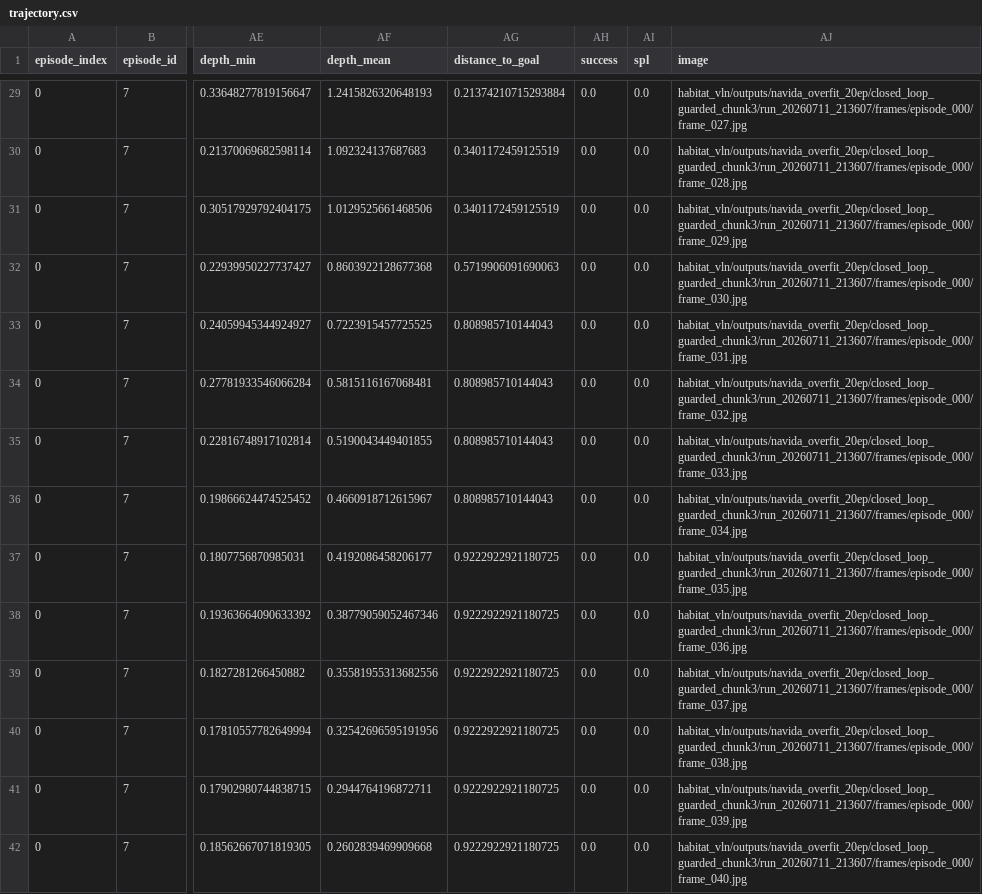
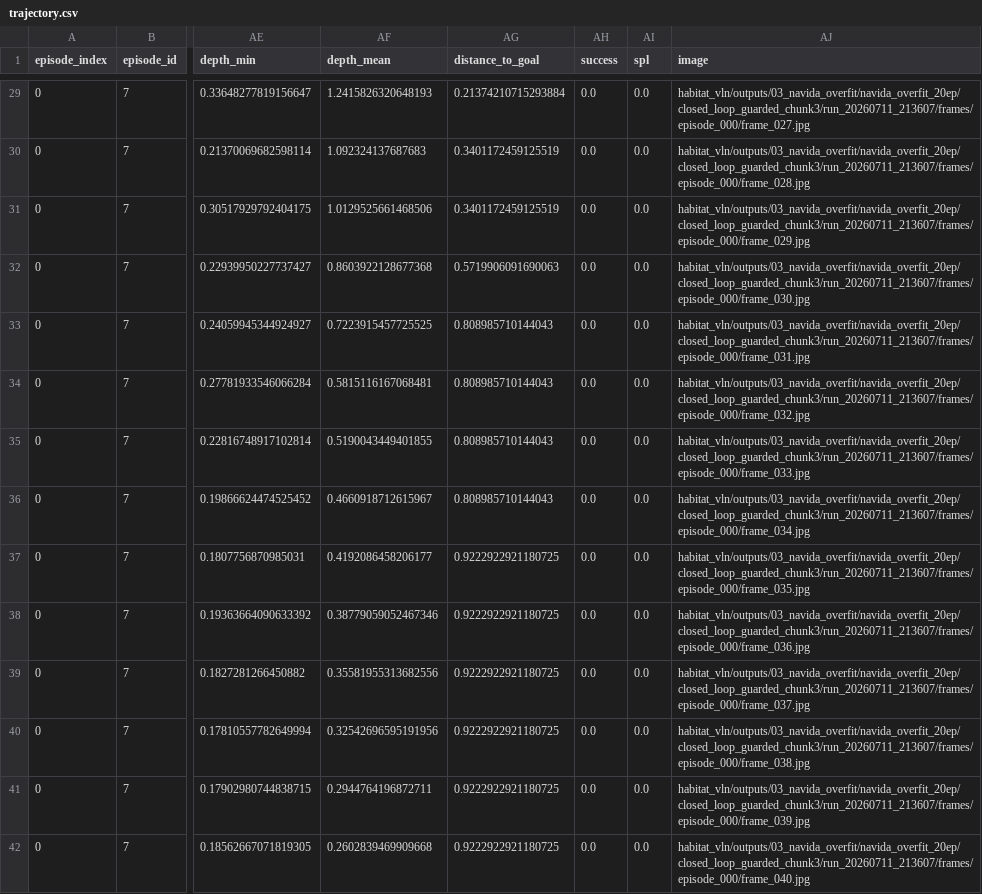
Before and after one commit to RtimesC/habitat-lab, a CSV file: presentation_assets/navida_report_20260713/02_episode_outputs/navida_guard_success/trajectory.csv, drawn as a sheet; only a part is shown, gaps mark what is left out; the diff covers the shown part only; the diff names each change by its address in the sheet, - before the commit and + after, or states it on an @@ line.

Commit message:
feat: add six-wheel closed-loop evaluation tooling
Add a render-only six-wheel chassis with configurable camera height and third-person debug video so closed-loop navigation can be visually reviewed against the planned XJTLU vehicle form factor.

Add grouped runtime output directories and migrate presets, pipelines, training defaults, documentation, and retained report assets to the numbered experiment timeline.

Add an offline closed-loop failure-report command that separates model, controller, and executed actions and summarizes collisions, overrides, invalid actions, premature stops, policy errors, progress, and episode-level failure signals.

Add an opt-in forward-depth safety guard for controller runs; record guard thresholds, depth readings, and action replacements in trajectory metadata while keeping paper_pure NaVIDA runs unmodified.

Cover the new chassis, output grouping, safety guard, trajectory metadata, and failure analysis with focused tests.

```diff
--- a/presentation_assets/navida_report_20260713/02_episode_outputs/navida_guard_success/trajectory.csv
+++ b/presentation_assets/navida_report_20260713/02_episode_outputs/navida_guard_success/trajectory.csv
-AJ29 (image): habitat_vln/outputs/navida_overfit_20ep/closed_loop_guarded_chunk3/run_20260711_213607/frames/episode_000/frame_027.jpg
+AJ29 (image): habitat_vln/outputs/03_navida_overfit/navida_overfit_20ep/closed_loop_guarded_chunk3/run_20260711_213607/frames/episode_000/frame_027.jpg
-AJ30 (image): habitat_vln/outputs/navida_overfit_20ep/closed_loop_guarded_chunk3/run_20260711_213607/frames/episode_000/frame_028.jpg
+AJ30 (image): habitat_vln/outputs/03_navida_overfit/navida_overfit_20ep/closed_loop_guarded_chunk3/run_20260711_213607/frames/episode_000/frame_028.jpg
-AJ31 (image): habitat_vln/outputs/navida_overfit_20ep/closed_loop_guarded_chunk3/run_20260711_213607/frames/episode_000/frame_029.jpg
+AJ31 (image): habitat_vln/outputs/03_navida_overfit/navida_overfit_20ep/closed_loop_guarded_chunk3/run_20260711_213607/frames/episode_000/frame_029.jpg
-AJ32 (image): habitat_vln/outputs/navida_overfit_20ep/closed_loop_guarded_chunk3/run_20260711_213607/frames/episode_000/frame_030.jpg
+AJ32 (image): habitat_vln/outputs/03_navida_overfit/navida_overfit_20ep/closed_loop_guarded_chunk3/run_20260711_213607/frames/episode_000/frame_030.jpg
-AJ33 (image): habitat_vln/outputs/navida_overfit_20ep/closed_loop_guarded_chunk3/run_20260711_213607/frames/episode_000/frame_031.jpg
+AJ33 (image): habitat_vln/outputs/03_navida_overfit/navida_overfit_20ep/closed_loop_guarded_chunk3/run_20260711_213607/frames/episode_000/frame_031.jpg
-AJ34 (image): habitat_vln/outputs/navida_overfit_20ep/closed_loop_guarded_chunk3/run_20260711_213607/frames/episode_000/frame_032.jpg
+AJ34 (image): habitat_vln/outputs/03_navida_overfit/navida_overfit_20ep/closed_loop_guarded_chunk3/run_20260711_213607/frames/episode_000/frame_032.jpg
-AJ35 (image): habitat_vln/outputs/navida_overfit_20ep/closed_loop_guarded_chunk3/run_20260711_213607/frames/episode_000/frame_033.jpg
+AJ35 (image): habitat_vln/outputs/03_navida_overfit/navida_overfit_20ep/closed_loop_guarded_chunk3/run_20260711_213607/frames/episode_000/frame_033.jpg
-AJ36 (image): habitat_vln/outputs/navida_overfit_20ep/closed_loop_guarded_chunk3/run_20260711_213607/frames/episode_000/frame_034.jpg
+AJ36 (image): habitat_vln/outputs/03_navida_overfit/navida_overfit_20ep/closed_loop_guarded_chunk3/run_20260711_213607/frames/episode_000/frame_034.jpg
-AJ37 (image): habitat_vln/outputs/navida_overfit_20ep/closed_loop_guarded_chunk3/run_20260711_213607/frames/episode_000/frame_035.jpg
+AJ37 (image): habitat_vln/outputs/03_navida_overfit/navida_overfit_20ep/closed_loop_guarded_chunk3/run_20260711_213607/frames/episode_000/frame_035.jpg
-AJ38 (image): habitat_vln/outputs/navida_overfit_20ep/closed_loop_guarded_chunk3/run_20260711_213607/frames/episode_000/frame_036.jpg
+AJ38 (image): habitat_vln/outputs/03_navida_overfit/navida_overfit_20ep/closed_loop_guarded_chunk3/run_20260711_213607/frames/episode_000/frame_036.jpg
-AJ39 (image): habitat_vln/outputs/navida_overfit_20ep/closed_loop_guarded_chunk3/run_20260711_213607/frames/episode_000/frame_037.jpg
+AJ39 (image): habitat_vln/outputs/03_navida_overfit/navida_overfit_20ep/closed_loop_guarded_chunk3/run_20260711_213607/frames/episode_000/frame_037.jpg
-AJ40 (image): habitat_vln/outputs/navida_overfit_20ep/closed_loop_guarded_chunk3/run_20260711_213607/frames/episode_000/frame_038.jpg
+AJ40 (image): habitat_vln/outputs/03_navida_overfit/navida_overfit_20ep/closed_loop_guarded_chunk3/run_20260711_213607/frames/episode_000/frame_038.jpg
-AJ41 (image): habitat_vln/outputs/navida_overfit_20ep/closed_loop_guarded_chunk3/run_20260711_213607/frames/episode_000/frame_039.jpg
+AJ41 (image): habitat_vln/outputs/03_navida_overfit/navida_overfit_20ep/closed_loop_guarded_chunk3/run_20260711_213607/frames/episode_000/frame_039.jpg
-AJ42 (image): habitat_vln/outputs/navida_overfit_20ep/closed_loop_guarded_chunk3/run_20260711_213607/frames/episode_000/frame_040.jpg
+AJ42 (image): habitat_vln/outputs/03_navida_overfit/navida_overfit_20ep/closed_loop_guarded_chunk3/run_20260711_213607/frames/episode_000/frame_040.jpg
```
Also changed, not shown: 45 edited cells elsewhere in this file, presentation_assets/navida_report_20260713/02_episode_outputs/advisor_success/trajectory.csv, presentation_assets/navida_report_20260713/02_episode_outputs/navida_pure_failure/trajectory.csv, 30 other files.
